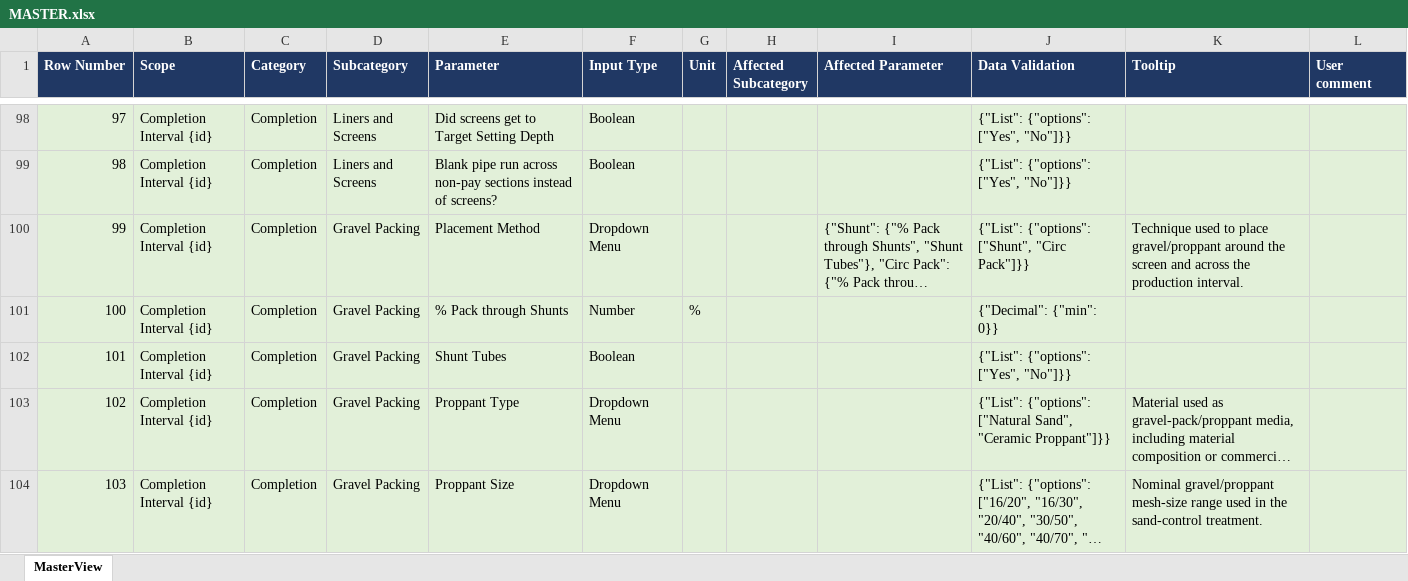
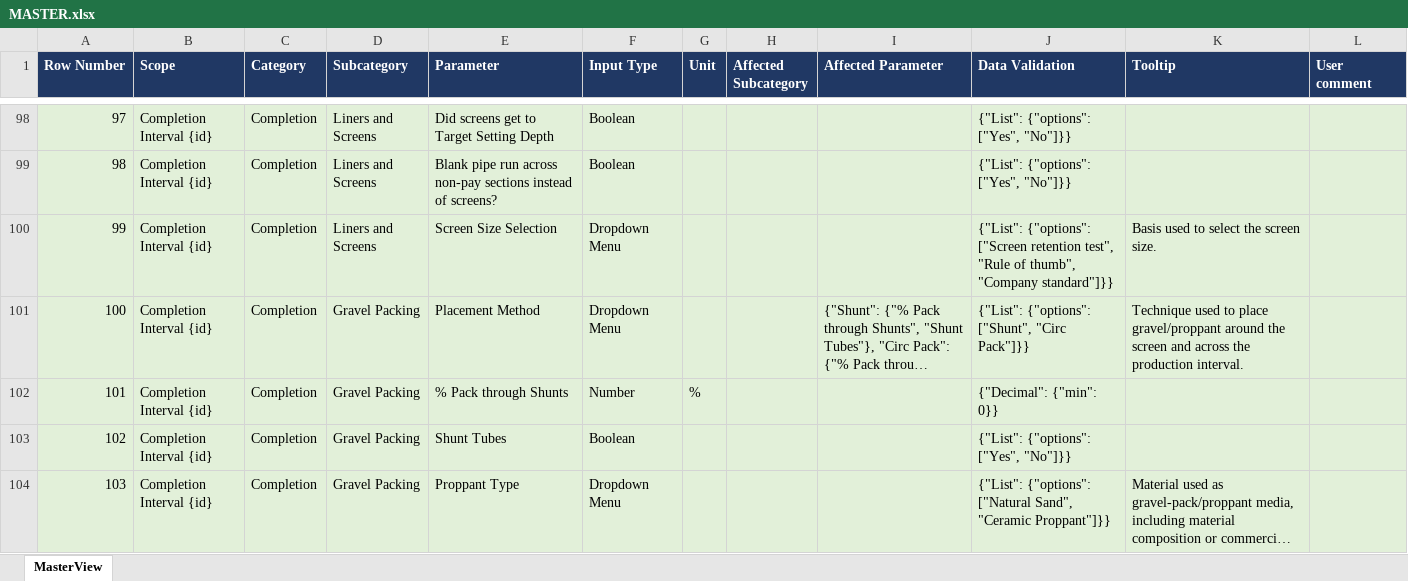
Before and after one commit to jshiriyev/sand-control-failure-db, an Excel workbook: MASTER.xlsx, sheet MasterView, drawn as a sheet; only a part is shown, gaps mark what is left out; the shorter side is filled out with more unchanged rows; long unchanged cells end in …; values as stored, in another font and other column widths than the file's, no borders; table styles not drawn; addresses are those after the commit; the diff covers the shown part only; the diff names each change by its address in the sheet, - before the commit and + after, or states it on an @@ line.

```diff
--- a/MASTER.xlsx (sheet MasterView)
+++ b/MASTER.xlsx (sheet MasterView)
+row 100: 99 | Completion Interval {id} | Completion | Liners and Screens | Screen Size Selection | Dropdown Menu |  |  |  | {"List": {"options": ["Screen retention test", "Rule of thumb", "Company standard"]}} | Basis used to select the screen size.
@@ column A (Row Number) renumbered from row 101 down @@
```
Also changed, not shown: 5 edited cells elsewhere in this sheet, 12 other files.
